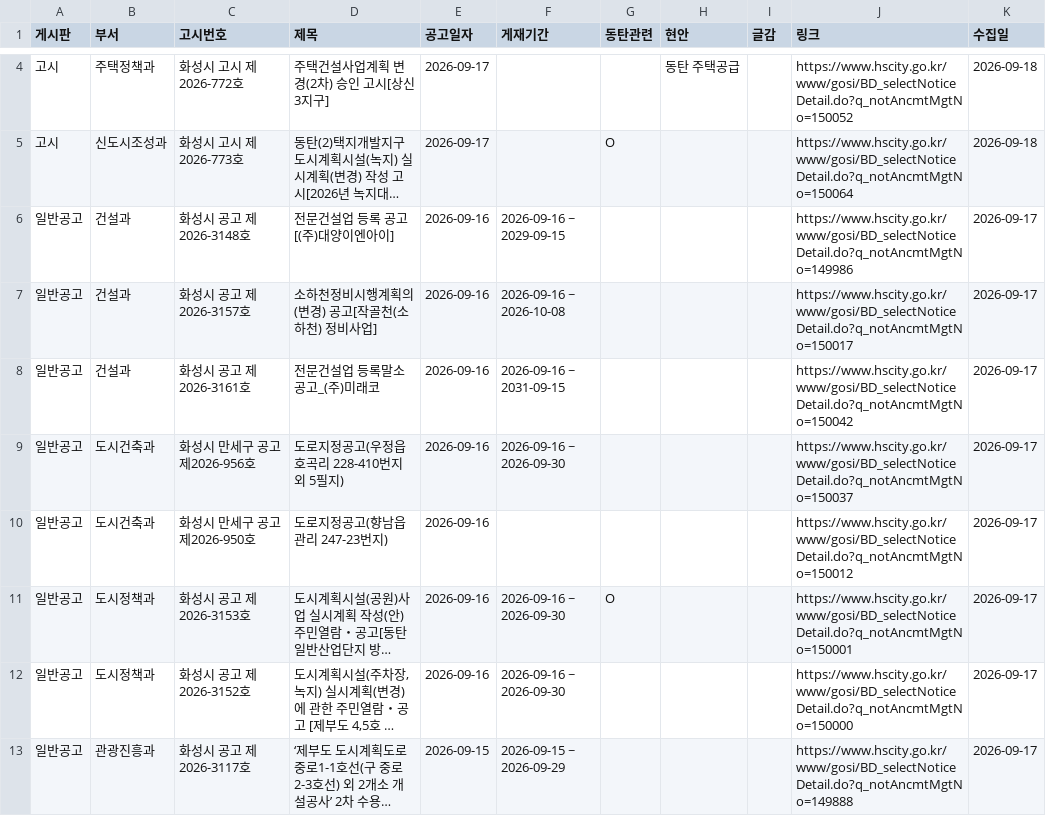
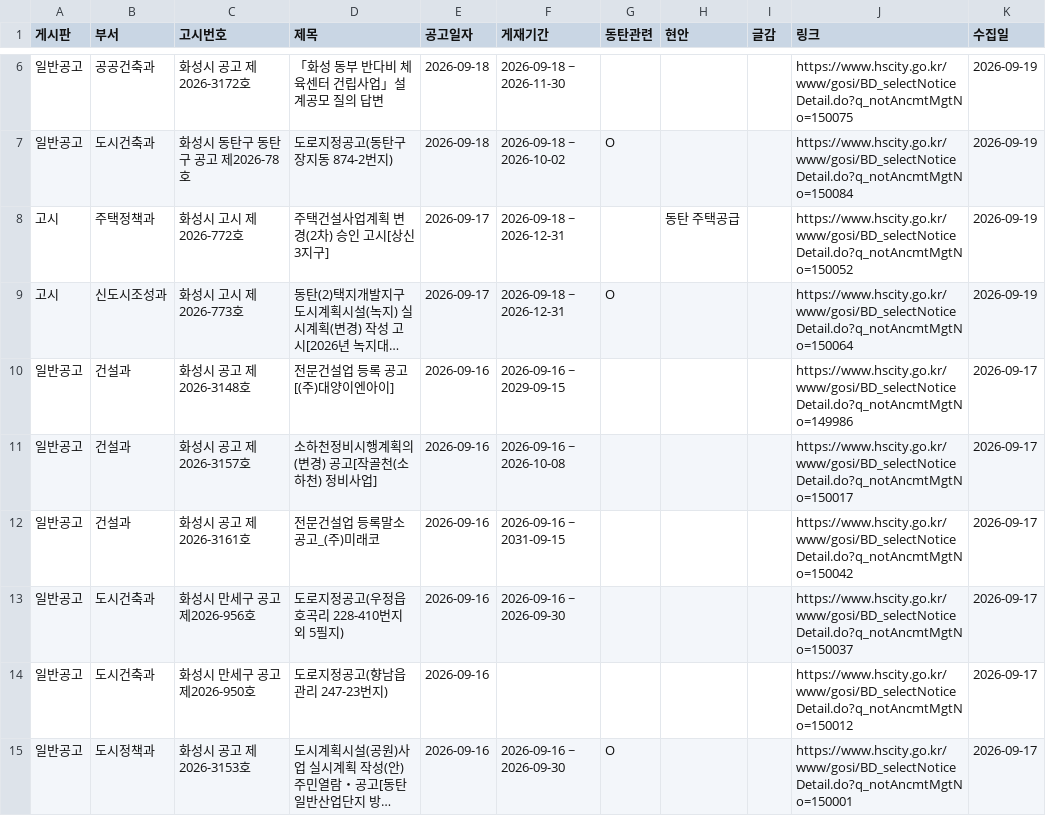
Before and after one commit to jay70park-cyber/jisik-blog-auto, a CSV file: data/hscity_notices.csv, drawn as a sheet; only a part is shown, gaps mark what is left out; the shorter side is filled out with more unchanged rows; long unchanged cells end in …; addresses are those after the commit; the diff covers the shown part only; the diff names each change by its address in the sheet, - before the commit and + after, or states it on an @@ line.

```diff
--- a/data/hscity_notices.csv
+++ b/data/hscity_notices.csv
+row 6: 일반공고 | 공공건축과 | 화성시 공고 제2026-3172호 | 「화성 동부 반다비 체육센터 건립사업」설계공모 질의 답변 | 2026-09-18 | 2026-09-18 ~ 2026-11-30 |  |  |  | https://www.hscity.go.kr/www/gosi/BD_selectNoticeDetail.do?q_notAncmtMgtNo=150075 | 2026-09-19
+row 7: 일반공고 | 도시건축과 | 화성시 동탄구 동탄구 공고 제2026-78호 | 도로지정공고(동탄구 장지동 874-2번지) | 2026-09-18 | 2026-09-18 ~ 2026-10-02 | O |  |  | https://www.hscity.go.kr/www/gosi/BD_selectNoticeDetail.do?q_notAncmtMgtNo=150084 | 2026-09-19
-F8:F9 (게재기간): (empty)
+F8:F9 (게재기간): 2026-09-18 ~ 2026-12-31
-K8:K9 (수집일): 2026-09-18
+K8:K9 (수집일): 2026-09-19
```
Also changed, not shown: 2 added rows and 6 edited cells elsewhere in this file, data/council_minutes.csv, 1 other file.
